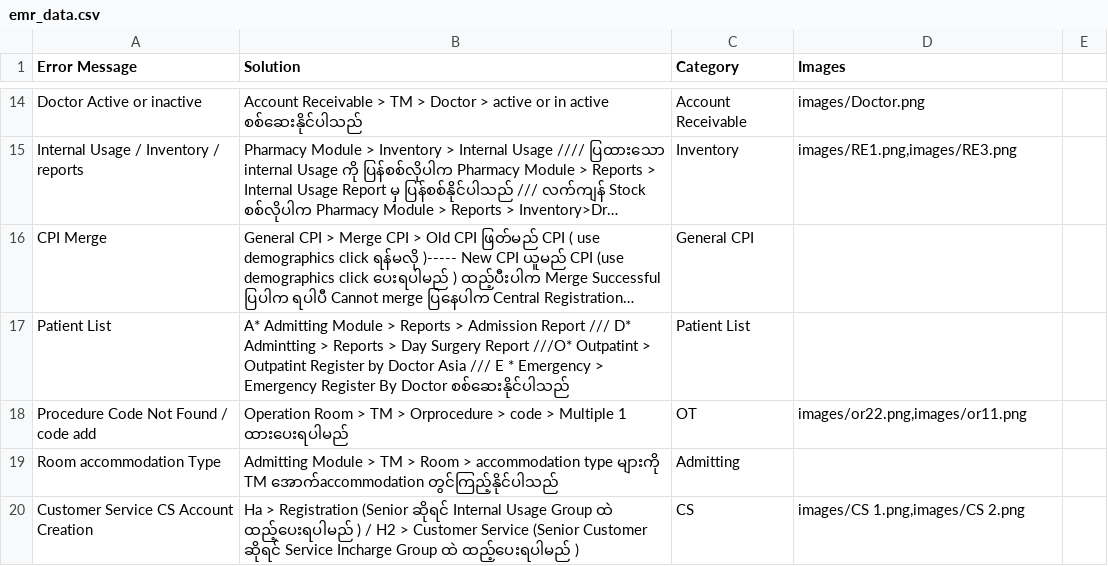
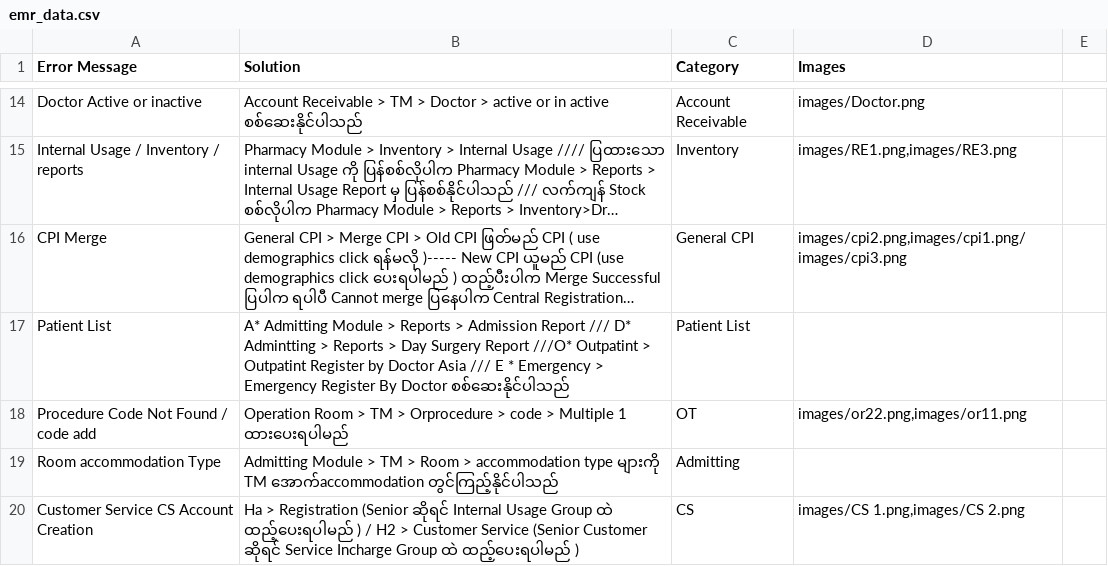
Before and after one commit to zawzawlinn/EMR_Solver-, a CSV file: emr_data.csv, drawn as a sheet; only a part is shown, gaps mark what is left out; long unchanged cells end in …; the diff names each change by its address in the sheet, - before the commit and + after, or states it on an @@ line.

Commit message:
Update emr_data.csv

```diff
--- a/emr_data.csv
+++ b/emr_data.csv
-D16 (Images): (empty)
+D16 (Images): images/cpi2.png,images/cpi1.png/images/cpi3.png
```
